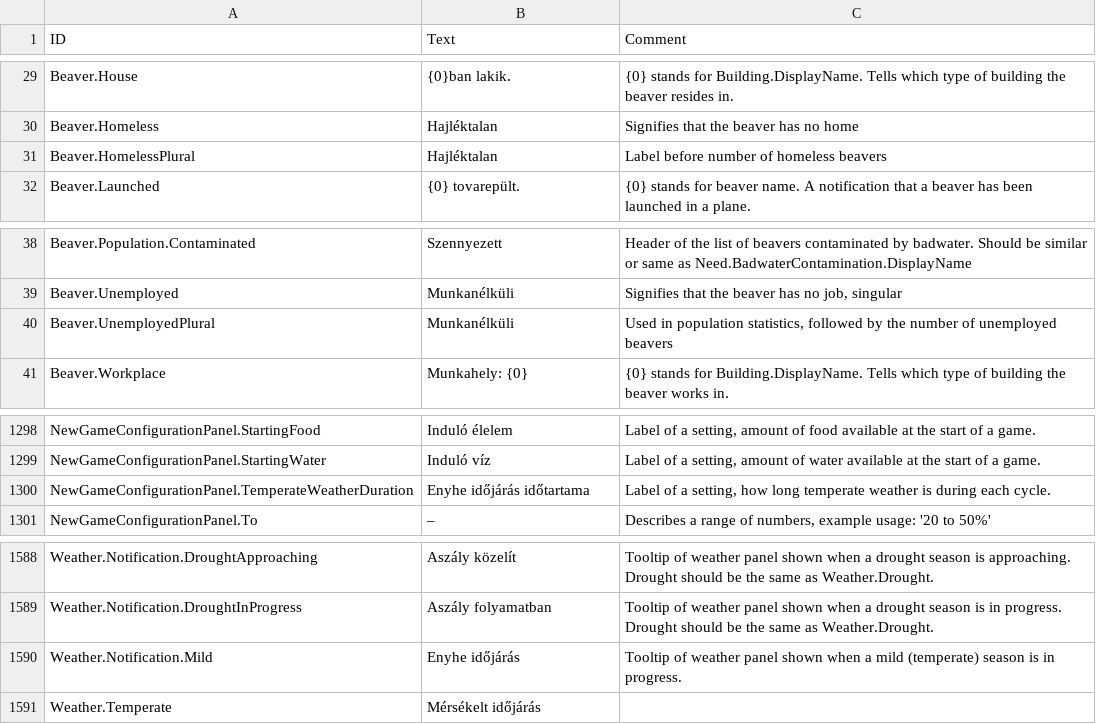
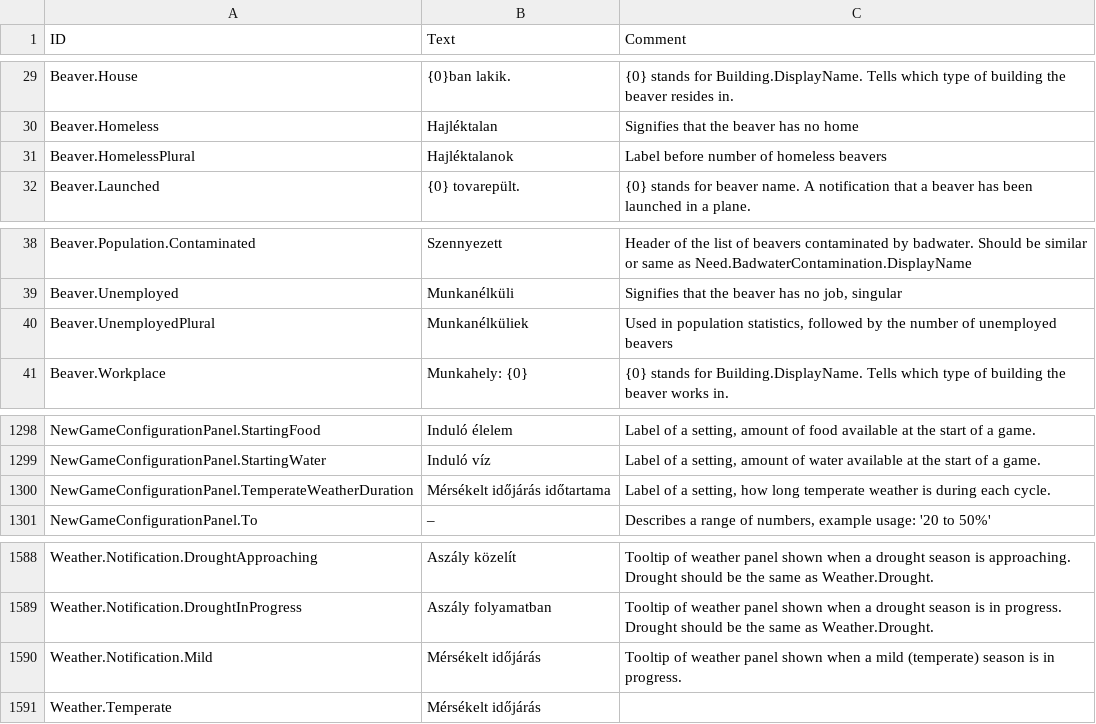
Before and after one commit to thendarion/timberborn-magyaritas, a CSV file: huHU/Localizations/huHU.csv, drawn as a sheet; only a part is shown, gaps mark what is left out.

Commit message:
javítások
Signed-off-by: David Bertalan <16006640+thendarion@users.noreply.github.com>

```diff
--- a/huHU/Localizations/huHU.csv
+++ b/huHU/Localizations/huHU.csv
@@ -36,3 +36,3 @@ Beaver.House,{0}ban lakik.,{0} stands for Building.DisplayName. Tells which type
 Beaver.Homeless,Hajléktalan,Signifies that the beaver has no home
-Beaver.HomelessPlural,Hajléktalan,Label before number of homeless beavers
+Beaver.HomelessPlural,Hajléktalanok,Label before number of homeless beavers
 Beaver.Launched,{0} tovarepült.,{0} stands for beaver name. A notification that a beaver has been launched in a plane.
@@ -45,3 +45,3 @@ Beaver.Population.Contaminated,Szennyezett,Header of the list of beavers contami
 Beaver.Unemployed,Munkanélküli,"Signifies that the beaver has no job, singular"
-Beaver.UnemployedPlural,Munkanélküli,"Used in population statistics, followed by the number of unemployed beavers"
+Beaver.UnemployedPlural,Munkanélküliek,"Used in population statistics, followed by the number of unemployed beavers"
 Beaver.Workplace,Munkahely: {0},{0} stands for Building.DisplayName. Tells which type of building the beaver works in.
@@ -1356,3 +1356,3 @@ NewGameConfigurationPanel.StartingFood,Induló élelem,"Label of a setting, amou
 NewGameConfigurationPanel.StartingWater,Induló víz,"Label of a setting, amount of water available at the start of a game."
-NewGameConfigurationPanel.TemperateWeatherDuration,Enyhe időjárás időtartama,"Label of a setting, how long temperate weather is during each cycle."
+NewGameConfigurationPanel.TemperateWeatherDuration,Mérsékelt időjárás időtartama,"Label of a setting, how long temperate weather is during each cycle."
 NewGameConfigurationPanel.To,"–","Describes a range of numbers, example usage: '20 to 50%'"
@@ -1688,3 +1688,3 @@ Weather.Notification.DroughtApproaching,Aszály közelít,Tooltip of weather pan
 Weather.Notification.DroughtInProgress,Aszály folyamatban,Tooltip of weather panel shown when a drought season is in progress. Drought should be the same as Weather.Drought.
-Weather.Notification.Mild,Enyhe időjárás,Tooltip of weather panel shown when a mild (temperate) season is in progress.
+Weather.Notification.Mild,Mérsékelt időjárás,Tooltip of weather panel shown when a mild (temperate) season is in progress.
 Weather.Temperate,Mérsékelt időjárás,
```
